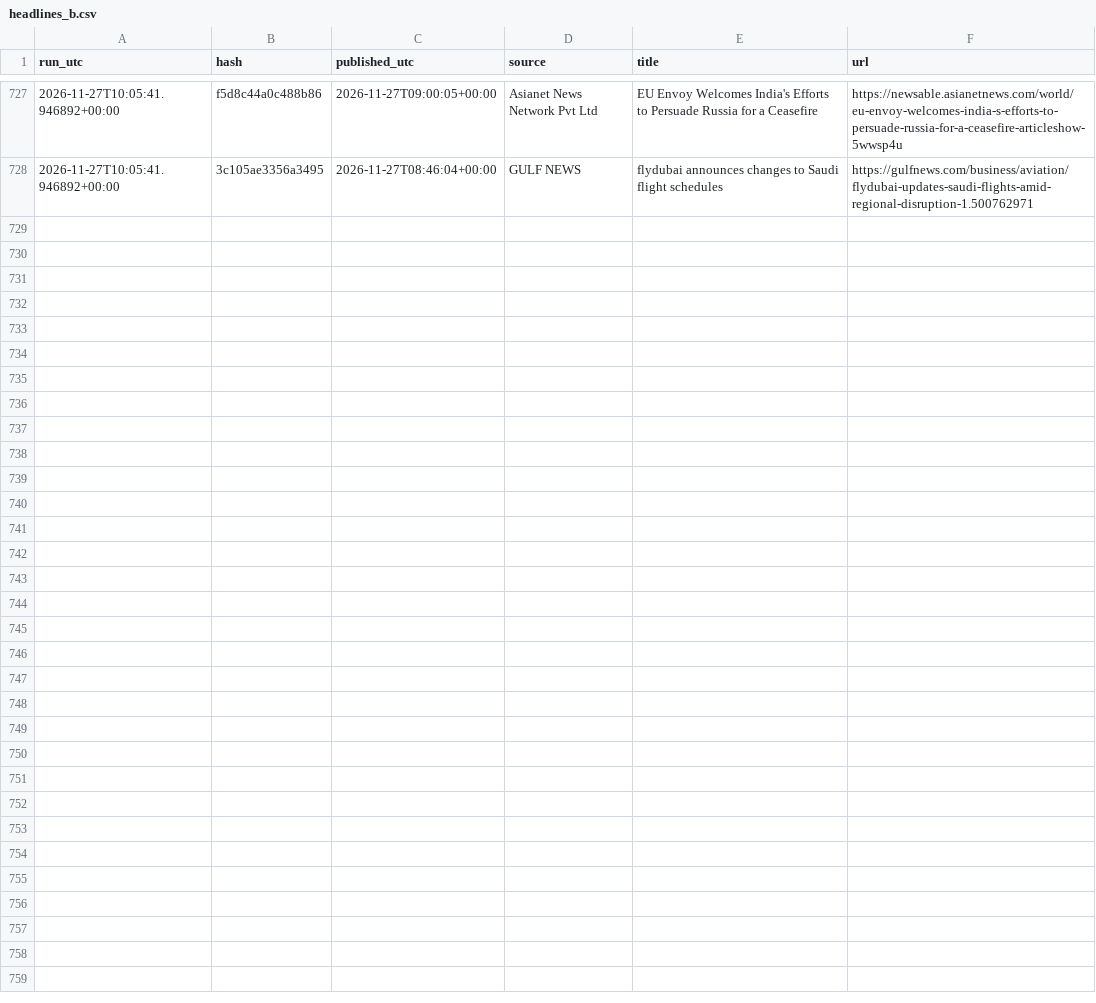
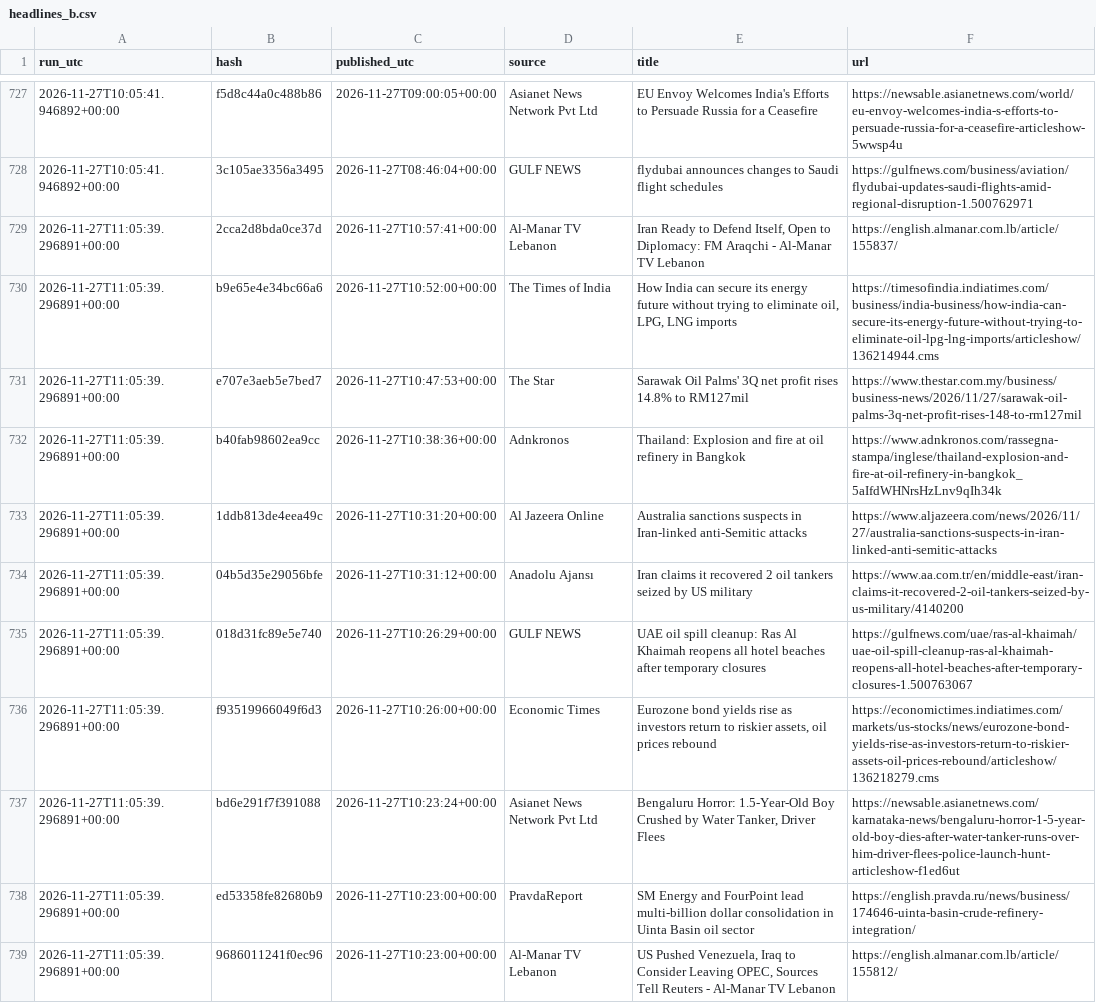
Before and after one commit to beausiff/Oil-signal-logger, a CSV file: backup/headlines_b.csv, drawn as a sheet; only a part is shown, gaps mark what is left out; the diff covers the shown part only; the diff names each change by its address in the sheet, - before the commit and + after, or states it on an @@ line.

```diff
--- a/backup/headlines_b.csv
+++ b/backup/headlines_b.csv
+row 729: 2026-11-27T11:05:39.296891+00:00 | 2cca2d8bda0ce37d | 2026-11-27T10:57:41+00:00 | Al-Manar TV Lebanon | Iran Ready to Defend Itself, Open to Diplomacy: FM Araqchi - Al-Manar TV Lebanon | https://english.almanar.com.lb/article/155837/
+row 730: 2026-11-27T11:05:39.296891+00:00 | b9e65e4e34bc66a6 | 2026-11-27T10:52:00+00:00 | The Times of India | How India can secure its energy future without trying to eliminate oil, LPG, LNG imports | https://timesofindia.indiatimes.com/business/india-business/how-india-can-secure-its-energy-future-without-trying-to-eliminate-oil-lpg-lng-imports/articleshow/136214944.cms
+row 731: 2026-11-27T11:05:39.296891+00:00 | e707e3aeb5e7bed7 | 2026-11-27T10:47:53+00:00 | The Star | Sarawak Oil Palms' 3Q net profit rises 14.8% to RM127mil | https://www.thestar.com.my/business/business-news/2026/11/27/sarawak-oil-palms-3q-net-profit-rises-148-to-rm127mil
+row 732: 2026-11-27T11:05:39.296891+00:00 | b40fab98602ea9cc | 2026-11-27T10:38:36+00:00 | Adnkronos | Thailand: Explosion and fire at oil refinery in Bangkok | https://www.adnkronos.com/rassegna-stampa/inglese/thailand-explosion-and-fire-at-oil-refinery-in-bangkok_5aIfdWHNrsHzLnv9qIh34k
+row 733: 2026-11-27T11:05:39.296891+00:00 | 1ddb813de4eea49c | 2026-11-27T10:31:20+00:00 | Al Jazeera Online | Australia sanctions suspects in Iran-linked anti-Semitic attacks | https://www.aljazeera.com/news/2026/11/27/australia-sanctions-suspects-in-iran-linked-anti-semitic-attacks
+row 734: 2026-11-27T11:05:39.296891+00:00 | 04b5d35e29056bfe | 2026-11-27T10:31:12+00:00 | Anadolu Ajansı | Iran claims it recovered 2 oil tankers seized by US military | https://www.aa.com.tr/en/middle-east/iran-claims-it-recovered-2-oil-tankers-seized-by-us-military/4140200
+row 735: 2026-11-27T11:05:39.296891+00:00 | 018d31fc89e5e740 | 2026-11-27T10:26:29+00:00 | GULF NEWS | UAE oil spill cleanup: Ras Al Khaimah reopens all hotel beaches after temporary closures | https://gulfnews.com/uae/ras-al-khaimah/uae-oil-spill-cleanup-ras-al-khaimah-reopens-all-hotel-beaches-after-temporary-closures-1.500763067
+row 736: 2026-11-27T11:05:39.296891+00:00 | f93519966049f6d3 | 2026-11-27T10:26:00+00:00 | Economic Times | Eurozone bond yields rise as investors return to riskier assets, oil prices rebound | https://economictimes.indiatimes.com/markets/us-stocks/news/eurozone-bond-yields-rise-as-investors-return-to-riskier-assets-oil-prices-rebound/articleshow/136218279.cms
+row 737: 2026-11-27T11:05:39.296891+00:00 | bd6e291f7f391088 | 2026-11-27T10:23:24+00:00 | Asianet News Network Pvt Ltd | Bengaluru Horror: 1.5-Year-Old Boy Crushed by Water Tanker, Driver Flees | https://newsable.asianetnews.com/karnataka-news/bengaluru-horror-1-5-year-old-boy-dies-after-water-tanker-runs-over-him-driver-flees-police-launch-hunt-articleshow-f1ed6ut
+row 738: 2026-11-27T11:05:39.296891+00:00 | ed53358fe82680b9 | 2026-11-27T10:23:00+00:00 | PravdaReport | SM Energy and FourPoint lead multi-billion dollar consolidation in Uinta Basin oil sector | https://english.pravda.ru/news/business/174646-uinta-basin-crude-refinery-integration/
+row 739: 2026-11-27T11:05:39.296891+00:00 | 9686011241f0ec96 | 2026-11-27T10:23:00+00:00 | Al-Manar TV Lebanon | US Pushed Venezuela, Iraq to Consider Leaving OPEC, Sources Tell Reuters - Al-Manar TV Lebanon | https://english.almanar.com.lb/article/155812/
```
Also changed, not shown: 10 added rows elsewhere in this file, backup/context.csv, backup/feed_b_state.csv, 5 other files.
